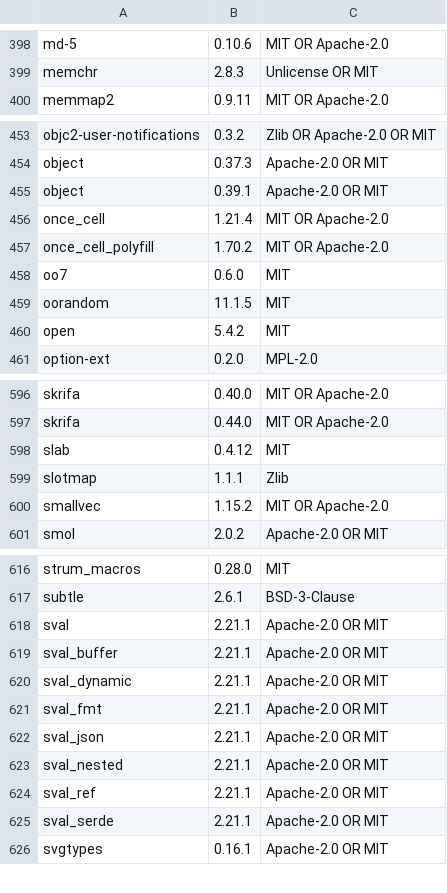
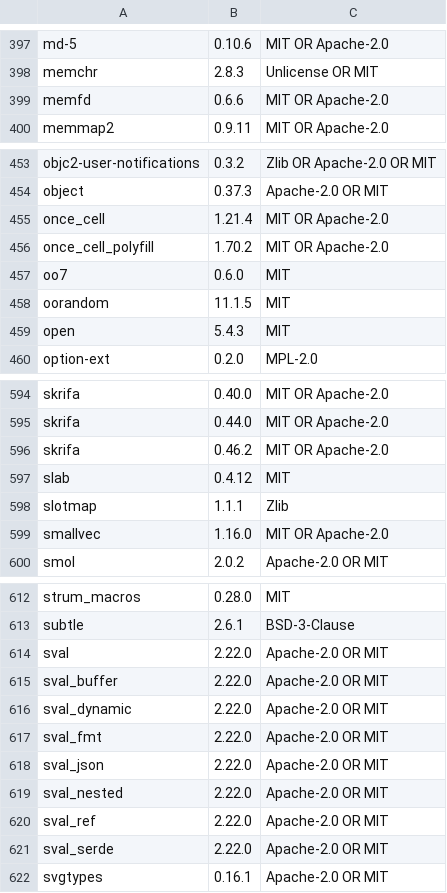
Before and after one commit to Auto-Explore/GitComet, a TSV file: crates/gitcomet-ui-gpui/assets/open_source_licenses.tsv, drawn as a sheet; only a part is shown, gaps mark what is left out; the diff covers the shown part only.

```diff
--- a/crates/gitcomet-ui-gpui/assets/open_source_licenses.tsv
+++ b/crates/gitcomet-ui-gpui/assets/open_source_licenses.tsv
@@ -399,2 +398,3 @@ md-5	0.10.6	MIT OR Apache-2.0
 memchr	2.8.3	Unlicense OR MIT
+memfd	0.6.6	MIT OR Apache-2.0
 memmap2	0.9.11	MIT OR Apache-2.0
@@ -454,3 +454,2 @@ objc2-user-notifications	0.3.2	Zlib OR Apache-2.0 OR MIT
 object	0.37.3	Apache-2.0 OR MIT
-object	0.39.1	Apache-2.0 OR MIT
 once_cell	1.21.4	MIT OR Apache-2.0
@@ -459,3 +458,3 @@ oo7	0.6.0	MIT
 oorandom	11.1.5	MIT
-open	5.4.2	MIT
+open	5.4.3	MIT
 option-ext	0.2.0	MPL-2.0
@@ -597,5 +595,6 @@ skrifa	0.40.0	MIT OR Apache-2.0
 skrifa	0.44.0	MIT OR Apache-2.0
+skrifa	0.46.2	MIT OR Apache-2.0
 slab	0.4.12	MIT
 slotmap	1.1.1	Zlib
-smallvec	1.15.2	MIT OR Apache-2.0
+smallvec	1.16.0	MIT OR Apache-2.0
 smol	2.0.2	Apache-2.0 OR MIT
@@ -617,10 +613,10 @@ strum_macros	0.28.0	MIT
 subtle	2.6.1	BSD-3-Clause
-sval	2.21.1	Apache-2.0 OR MIT
-sval_buffer	2.21.1	Apache-2.0 OR MIT
-sval_dynamic	2.21.1	Apache-2.0 OR MIT
-sval_fmt	2.21.1	Apache-2.0 OR MIT
-sval_json	2.21.1	Apache-2.0 OR MIT
-sval_nested	2.21.1	Apache-2.0 OR MIT
-sval_ref	2.21.1	Apache-2.0 OR MIT
-sval_serde	2.21.1	Apache-2.0 OR MIT
+sval	2.22.0	Apache-2.0 OR MIT
+sval_buffer	2.22.0	Apache-2.0 OR MIT
+sval_dynamic	2.22.0	Apache-2.0 OR MIT
+sval_fmt	2.22.0	Apache-2.0 OR MIT
+sval_json	2.22.0	Apache-2.0 OR MIT
+sval_nested	2.22.0	Apache-2.0 OR MIT
+sval_ref	2.22.0	Apache-2.0 OR MIT
+sval_serde	2.22.0	Apache-2.0 OR MIT
 svgtypes	0.16.1	Apache-2.0 OR MIT
```
Also changed, not shown: 4 added rows, 7 removed rows and 35 edited cells elsewhere in this file, 3 other files.
